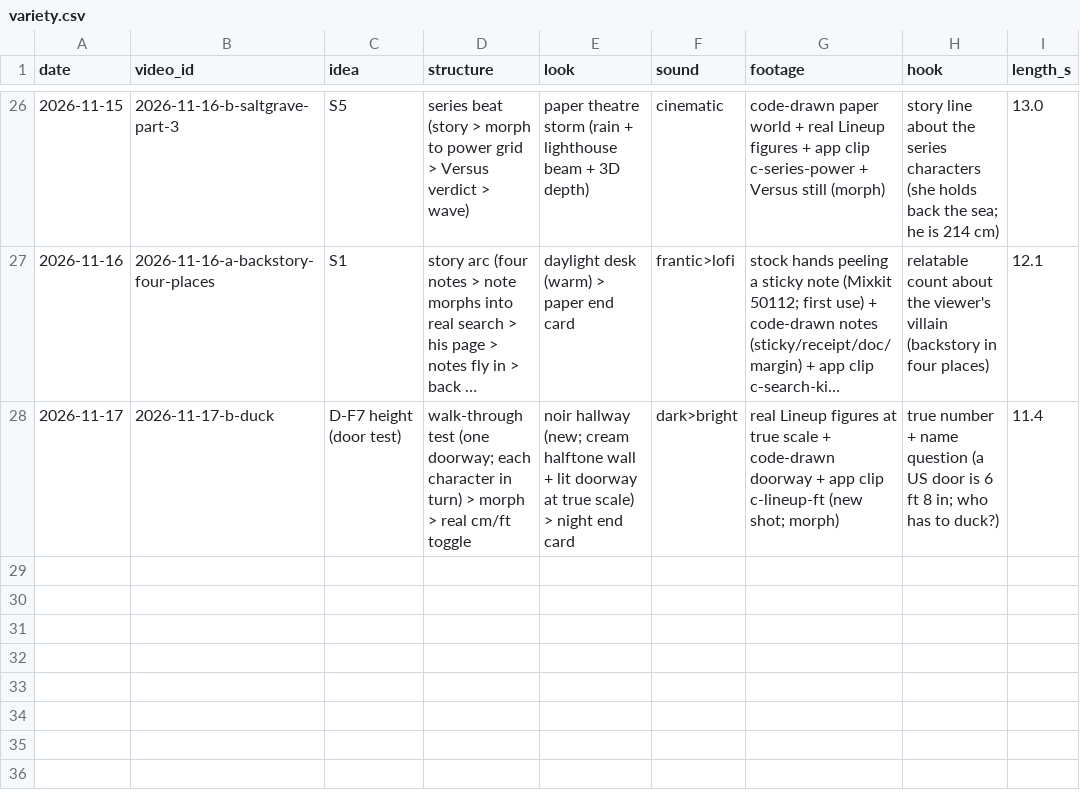
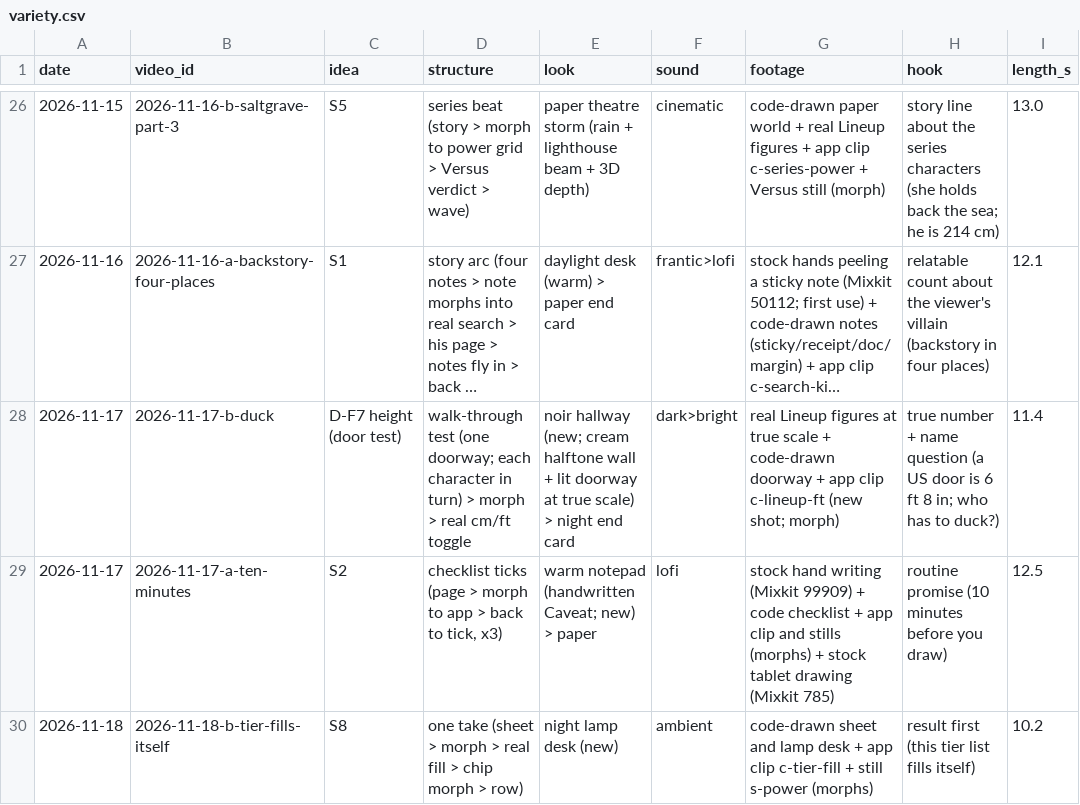
Before and after one commit to MiguelG04052011/inkwell-releases, a CSV file: studio/ops/variety.csv, drawn as a sheet; only a part is shown, gaps mark what is left out; long unchanged cells end in ….

```diff
--- a/studio/ops/variety.csv
+++ b/studio/ops/variety.csv
@@ -28 +28,3 @@ date,video_id,idea,structure,look,sound,footage,hook,length_s
 2026-11-17,2026-11-17-b-duck,D-F7 height (door test),walk-through test (one doorway; each character in turn) > morph > real cm/ft toggle,noir hallway (new; cream halftone wall + lit doorway at true scale) > night end card,dark>bright,real Lineup figures at true scale + code-drawn doorway + app clip c-lineup-ft (new shot; morph),true number + name question (a US door is 6 ft 8 in; who has to duck?),11.4
+2026-11-17,2026-11-17-a-ten-minutes,S2,"checklist ticks (page > morph to app > back to tick, x3)",warm notepad (handwritten Caveat; new) > paper,lofi,stock hand writing (Mixkit 99909) + code checklist + app clip and stills (morphs) + stock tablet drawing (Mixkit 785),routine promise (10 minutes before you draw),12.5
+2026-11-18,2026-11-18-b-tier-fills-itself,S8,one take (sheet > morph > real fill > chip morph > row),night lamp desk (new),ambient,code-drawn sheet and lamp desk + app clip c-tier-fill + still s-power (morphs),result first (this tier list fills itself),10.2
```
Also changed, not shown: 18 other files.
